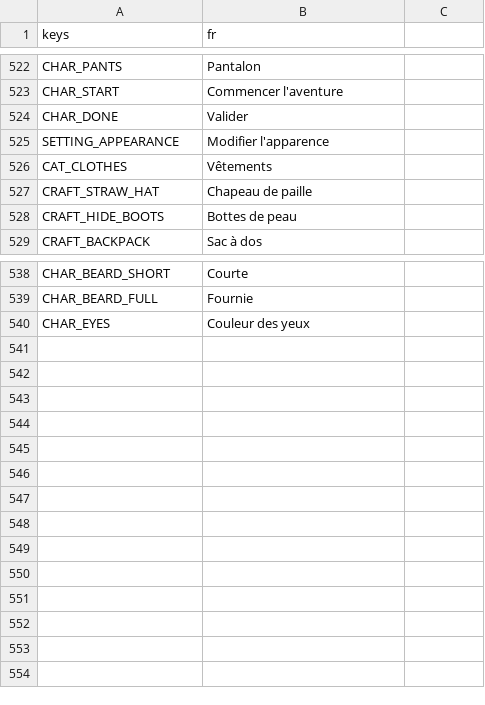
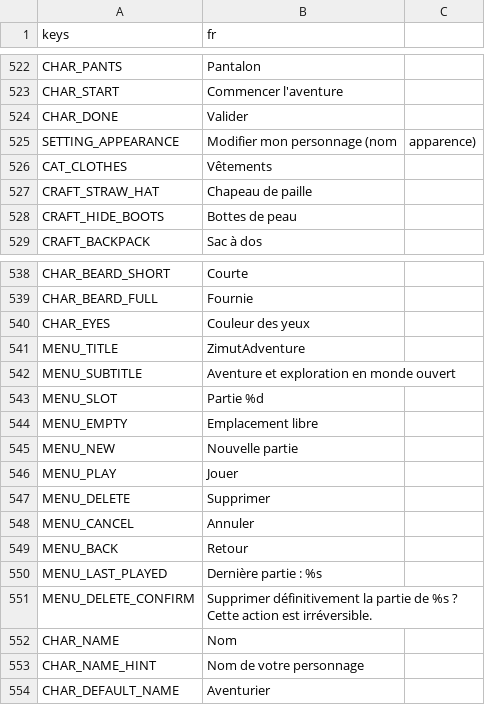
Before and after one commit to CharlieG42/ZimutAdventure, a CSV file: locales/translations.fr.csv, drawn as a sheet; only a part is shown, gaps mark what is left out.

```diff
--- a/locales/translations.fr.csv
+++ b/locales/translations.fr.csv
@@ -524,3 +524,3 @@ CHAR_START,Commencer l'aventure
 CHAR_DONE,Valider
-SETTING_APPEARANCE,Modifier l'apparence
+SETTING_APPEARANCE,Modifier mon personnage (nom, apparence)
 CAT_CLOTHES,Vêtements
@@ -540 +540,15 @@ CHAR_BEARD_FULL,Fournie
 CHAR_EYES,Couleur des yeux
+MENU_TITLE,ZimutAdventure
+MENU_SUBTITLE,Aventure et exploration en monde ouvert
+MENU_SLOT,Partie %d
+MENU_EMPTY,Emplacement libre
+MENU_NEW,Nouvelle partie
+MENU_PLAY,Jouer
+MENU_DELETE,Supprimer
+MENU_CANCEL,Annuler
+MENU_BACK,Retour
+MENU_LAST_PLAYED,Dernière partie : %s
+MENU_DELETE_CONFIRM,Supprimer définitivement la partie de %s ? Cette action est irréversible.
+CHAR_NAME,Nom
+CHAR_NAME_HINT,Nom de votre personnage
+CHAR_DEFAULT_NAME,Aventurier
```
Also changed, not shown: locales/translations.en.csv, 22 other files.
